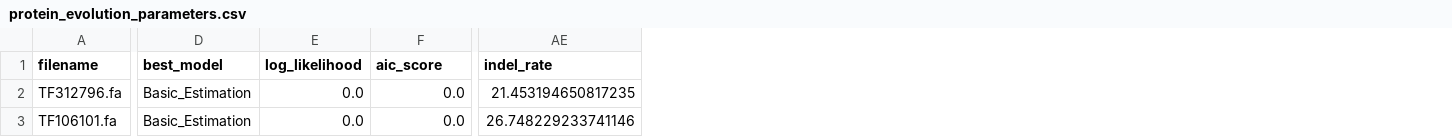
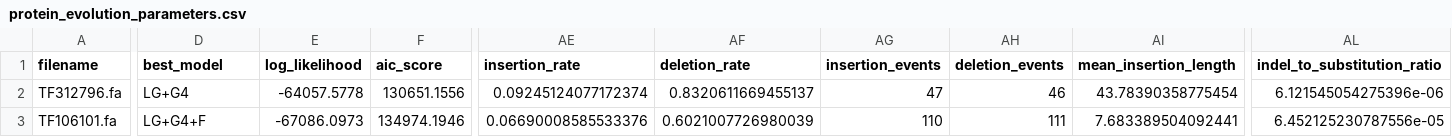
Before and after one commit to blizzard-labs/historianEval, a CSV file: data/model_gen/V1_sample_aa/protein_evolution_parameters.csv, drawn as a sheet; only a part is shown, gaps mark what is left out; removed rows and columns are numbered as before the commit, all else as after; the diff covers the shown part only; the diff names each change by its address in the sheet, - before the commit and + after, or states it on an @@ line.

```diff
--- a/data/model_gen/V1_sample_aa/protein_evolution_parameters.csv
+++ b/data/model_gen/V1_sample_aa/protein_evolution_parameters.csv
-column AE (indel_rate), rows 2-3: 21.453194650817235 | 26.748229233741146
+column AE (insertion_rate), rows 2-3: 0.09245124077172374 | 0.06690008585533376
+column AF (deletion_rate), rows 2-3: 0.8320611669455137 | 0.6021007726980039
+column AG (insertion_events), rows 2-3: 47 | 110
+column AH (deletion_events), rows 2-3: 46 | 111
+column AI (mean_insertion_length), rows 2-3: 43.78390358775454 | 7.683389504092441
+column AL (indel_to_substitution_ratio), rows 2-3: 6.121545054275396e-06 | 6.452125230787556e-05
-D2 (best_model): Basic_Estimation
+D2 (best_model): LG+G4
-E2 (log_likelihood): 0.0
+E2 (log_likelihood): -64057.5778
-F2 (aic_score): 0.0
+F2 (aic_score): 130651.1556
-D3 (best_model): Basic_Estimation
+D3 (best_model): LG+G4+F
-E3 (log_likelihood): 0.0
+E3 (log_likelihood): -67086.0973
-F3 (aic_score): 0.0
+F3 (aic_score): 134974.1946
```
Also changed, not shown: 76 edited cells elsewhere in this file, data/model_gen/V1_sample_aa/parameter_summary.csv, data/model_gen/V1_sample_aa/protein_evolution_parameters_with_rates.csv, 27 other files.
